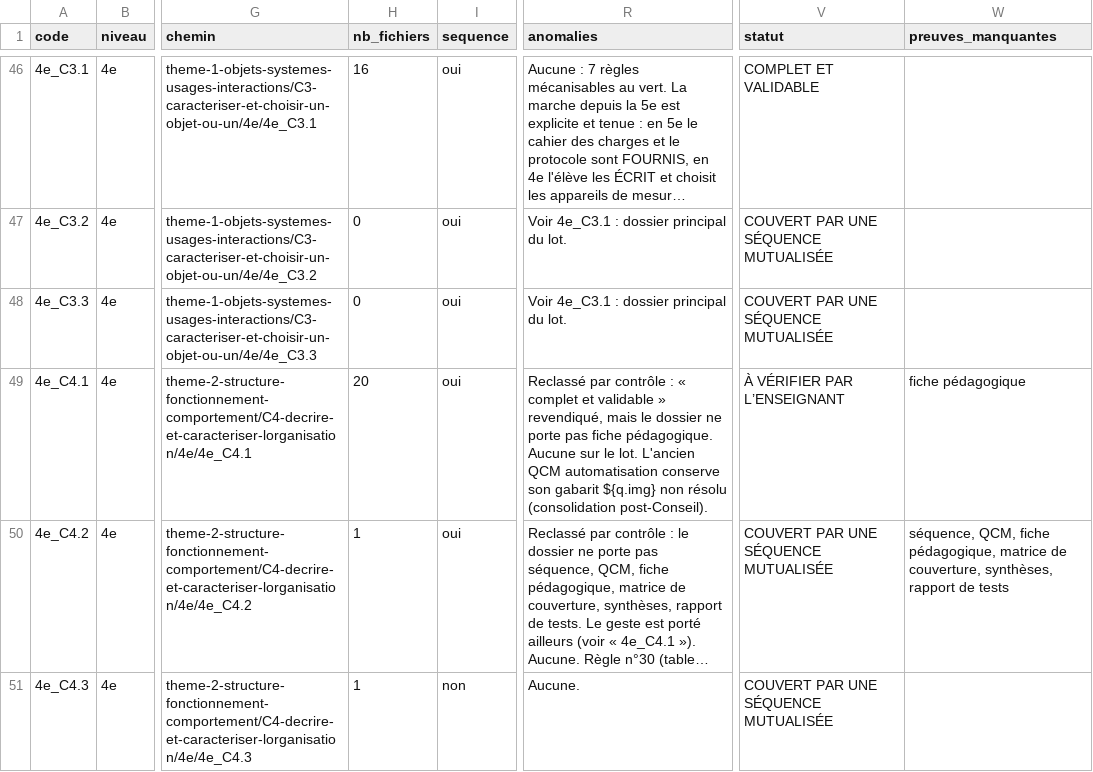
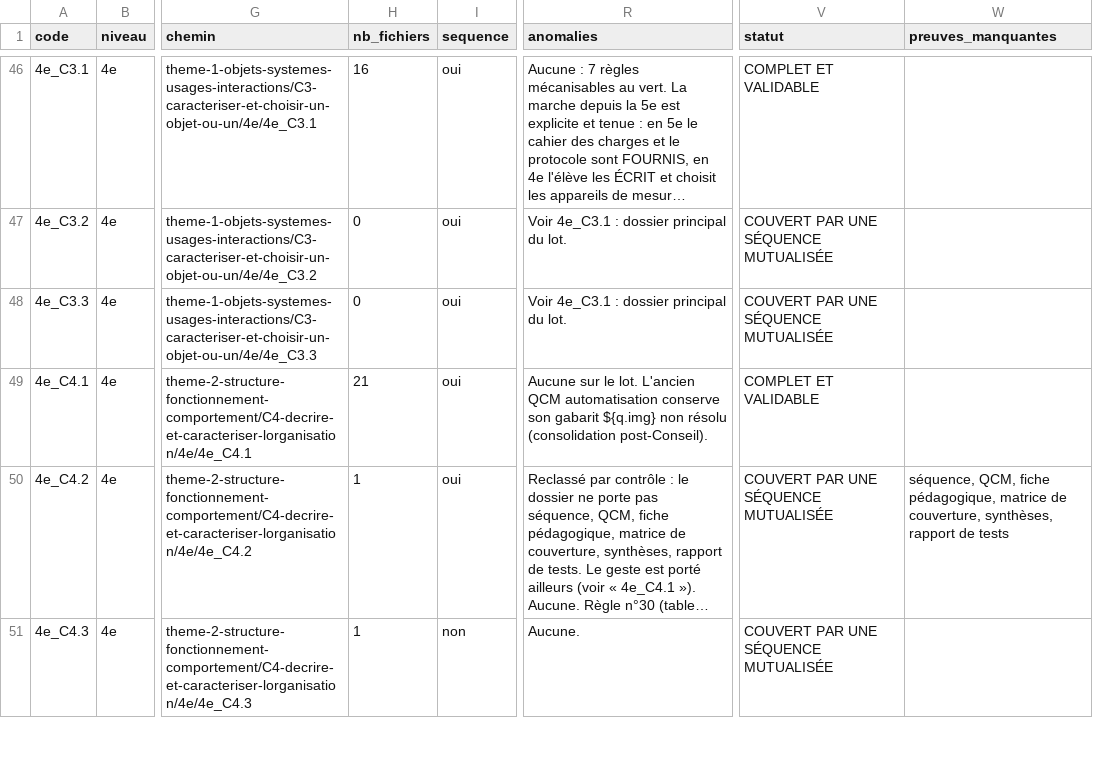
Before and after one commit to PLL-process/en-ligne-pour-le-cycle-4, a CSV file: audit_couverture.csv, drawn as a sheet; only a part is shown, gaps mark what is left out; long unchanged cells end in …; the diff names each change by its address in the sheet, - before the commit and + after, or states it on an @@ line.

Commit message:
La fiche du jardin 4e_C4.1-C4.9 : le lot phare de la 4e regagne son statut
Le contrôle de la PR #263 avait retiré à 4e_C4.1 son statut « complet et
validable » pour une seule pièce manquante : la fiche pédagogique. Le lot
portait tout le reste — séquence, QCM 30 questions, matrice 28 lignes, deux
synthèses, dix SVG originaux, rapport de tests 21/21.

Elle est écrite d'après la séquence, pas d'après une intention : chaque durée,
chaque production et chaque critère y est recopié de la page. Le contrôle la
voit ; le statut revient. Il n'a pas été rendu, il a été regagné.

La fiche dit aussi ce que le lot ne porte pas, et c'est nouveau :

  - la version 🅰 est déclarée mais pas outillée (ni matériel, ni protocole,
    ni fiche de sécurité) — le seul défaut D02 des trois audits qui tienne ;
  - deux boutons de QCM dans la page au lieu d'un (règle n°4) : seule séquence
    des 17 du Thème 2 à l'enfreindre ;
  - aucun rôle de groupe, aucun lexique, comme les seize autres ;
  - neuf codes en quatre séances : la couverture est réelle, la maîtrise
    individuelle ne s'en déduit pas ;
  - la séquence annonce « 30 questions dont 3 avec schémas », son QCM en porte
    quatre — elle a une image de retard sur son propre QCM.

Statuts après contrôle : 28 codes complets et validables (au lieu de 27),
3 encore recalés (4e_C4.2 et 4e_C4.4, dossiers vides déjà reclassés mutualisés,
et 4e_C6.2).

Pascal garde les bandeaux « 55 min » : le calage 1 h 30 restera un document
d'accompagnement, sans toucher au HTML. Règle n°195 : quand une consigne courte
se lit dans les deux sens et que l'action n'est pas réversible à bon marché, on
demande.

```diff
--- a/audit_couverture.csv
+++ b/audit_couverture.csv
-H49 (nb_fichiers): 20
+H49 (nb_fichiers): 21
-R49 (anomalies): Reclassé par contrôle : « complet et validable » revendiqué, mais le dossier ne porte pas fiche pédagogique. Aucune sur…
+R49 (anomalies): Aucune sur…
-V49 (statut): À VÉRIFIER PAR L’ENSEIGNANT
+V49 (statut): COMPLET ET VALIDABLE
-W49 (preuves_manquantes): fiche pédagogique
+W49 (preuves_manquantes): (empty)
```
Also changed, not shown: 4 other files.
